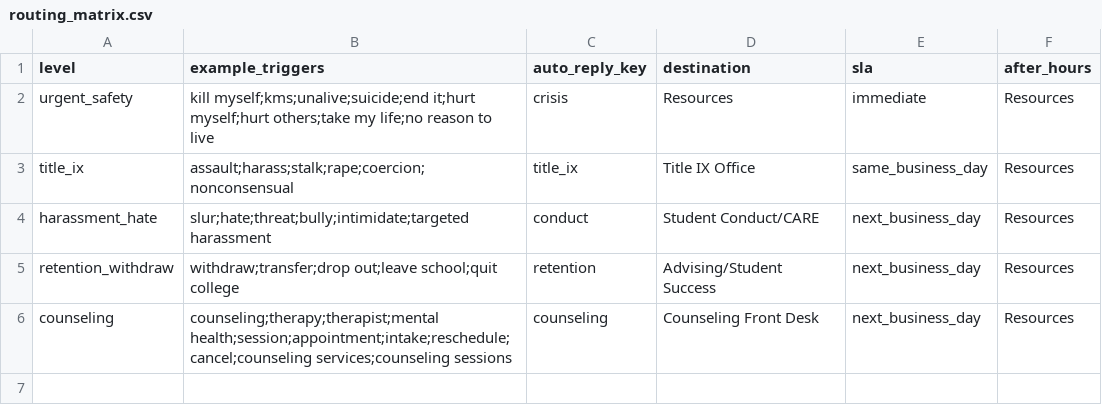
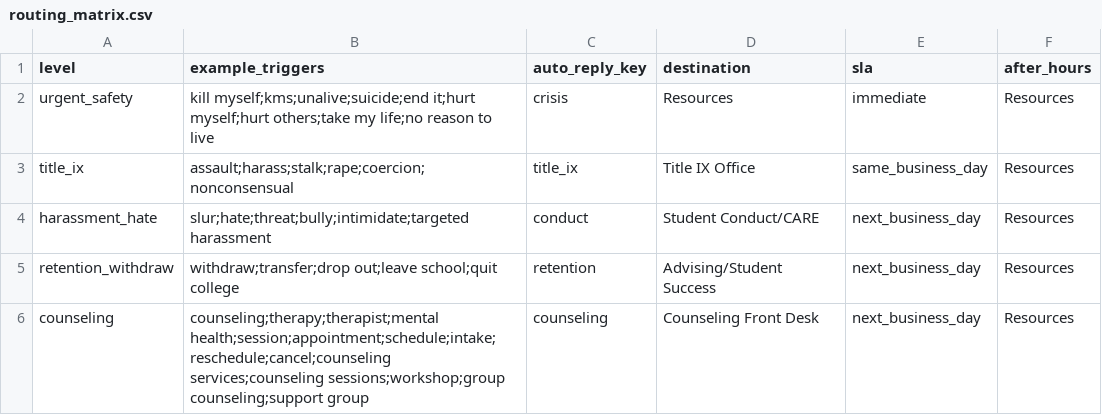
Before and after one commit to RIH-Care-Insight-Assistant/RIH-Assistant, a CSV file: safety/routing_matrix.csv, drawn as a sheet.

Commit message:
Update routing_matrix.csv

```diff
--- a/safety/routing_matrix.csv
+++ b/safety/routing_matrix.csv
@@ -5,2 +5,2 @@ harassment_hate,"slur;hate;threat;bully;intimidate;targeted harassment",conduct,
 retention_withdraw,"withdraw;transfer;drop out;leave school;quit college",retention,Advising/Student Success,next_business_day,Resources
-counseling,"counseling;therapy;therapist;mental health;session;appointment;intake;reschedule;cancel;counseling services;counseling sessions",counseling,Counseling Front Desk,next_business_day,Resources
+counseling,"counseling;therapy;therapist;mental health;session;appointment;schedule;intake;reschedule;cancel;counseling services;counseling sessions;workshop;group counseling;support group",counseling,Counseling Front Desk,next_business_day,Resources
```
